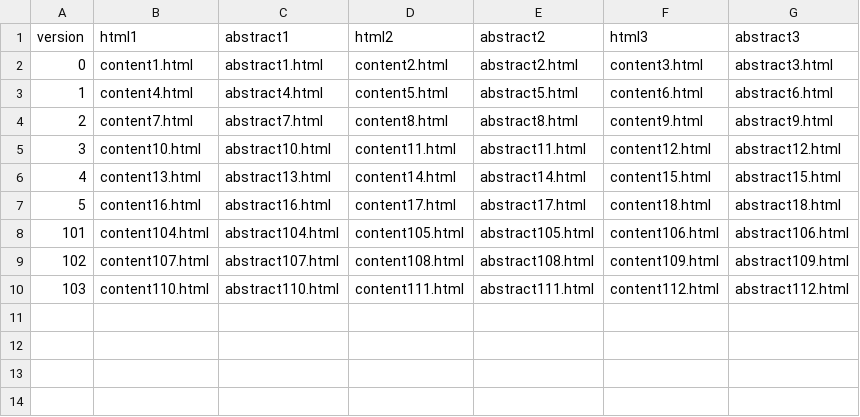
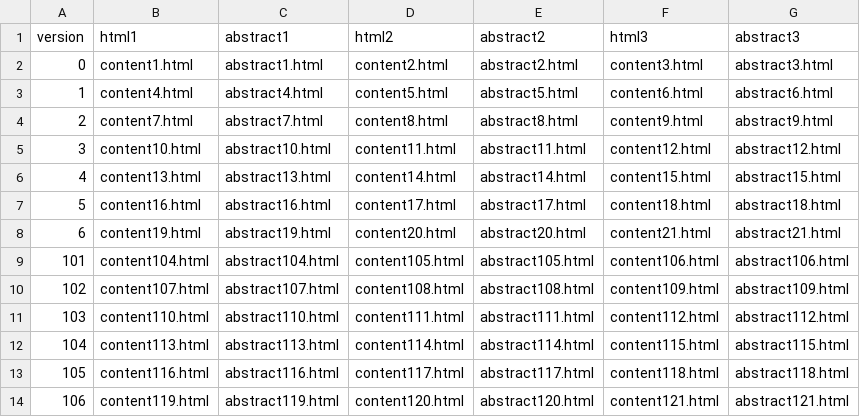
Before and after one commit to firepad-webpage/firepad-webpage.github.io, a CSV file: version_contents.csv, drawn as a sheet.

Commit message:
3 new contents

```diff
--- a/version_contents.csv
+++ b/version_contents.csv
@@ -7,2 +7,3 @@ version,html1,abstract1,html2,abstract2,html3,abstract3
 5,content16.html,abstract16.html,content17.html,abstract17.html,content18.html,abstract18.html
+6,content19.html,abstract19.html,content20.html,abstract20.html,content21.html,abstract21.html
 101,content104.html,abstract104.html,content105.html,abstract105.html,content106.html,abstract106.html
@@ -10 +11,4 @@ version,html1,abstract1,html2,abstract2,html3,abstract3
 103,content110.html,abstract110.html,content111.html,abstract111.html,content112.html,abstract112.html
+104,content113.html,abstract113.html,content114.html,abstract114.html,content115.html,abstract115.html
+105,content116.html,abstract116.html,content117.html,abstract117.html,content118.html,abstract118.html
+106,content119.html,abstract119.html,content120.html,abstract120.html,content121.html,abstract121.html
```
Also changed, not shown: 8 other files.
